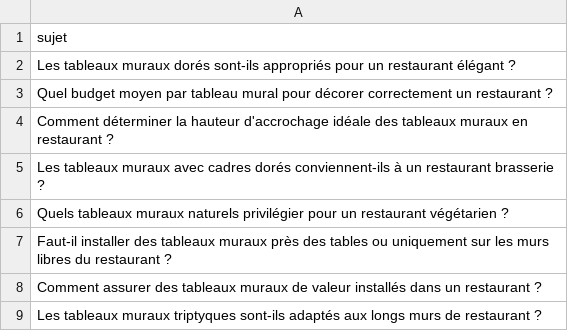
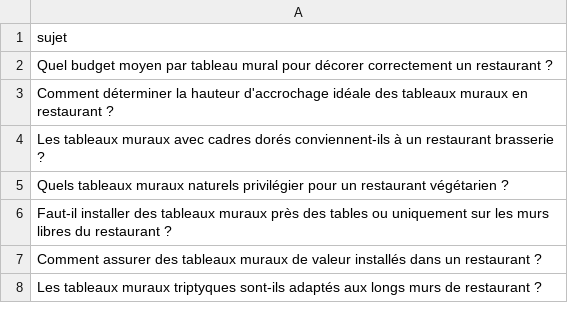
Before and after one commit to Metalosmose21/Restaurant-2, a CSV file: sujets.csv, drawn as a sheet; only a part is shown; the diff names each change by its address in the sheet, - before the commit and + after, or states it on an @@ line.

```diff
--- a/sujets.csv
+++ b/sujets.csv
-row 2: Les tableaux muraux dorés sont-ils appropriés pour un restaurant élégant ?
```
Also changed, not shown: sujets_traites.csv.
